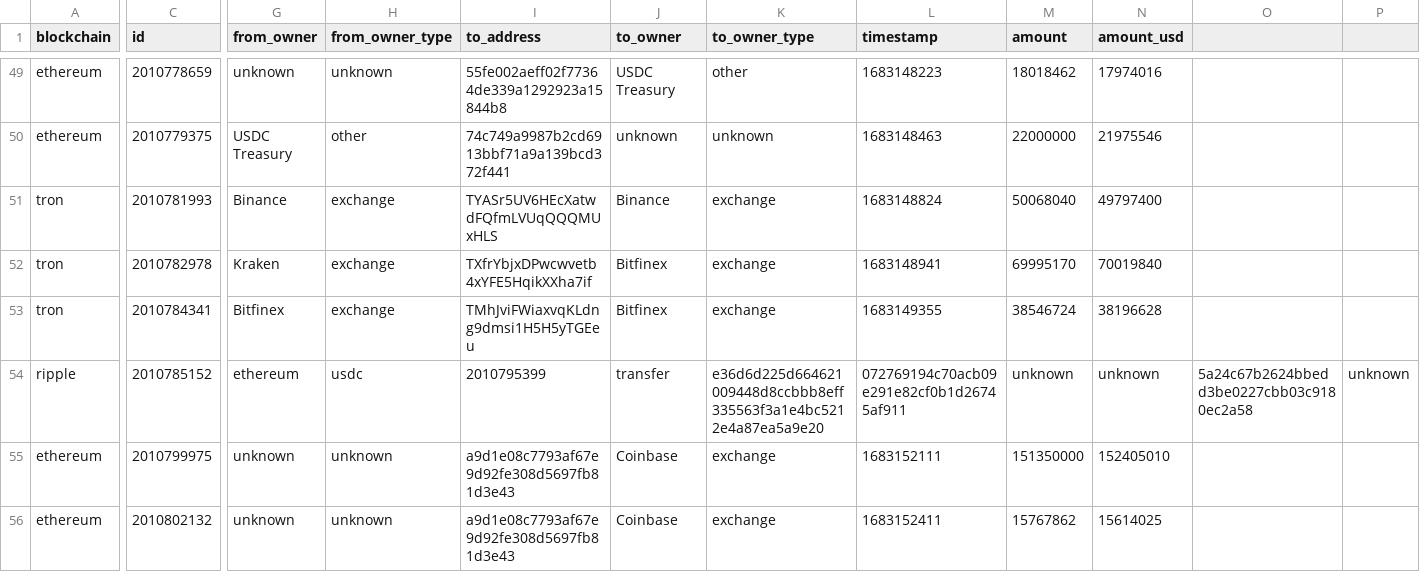
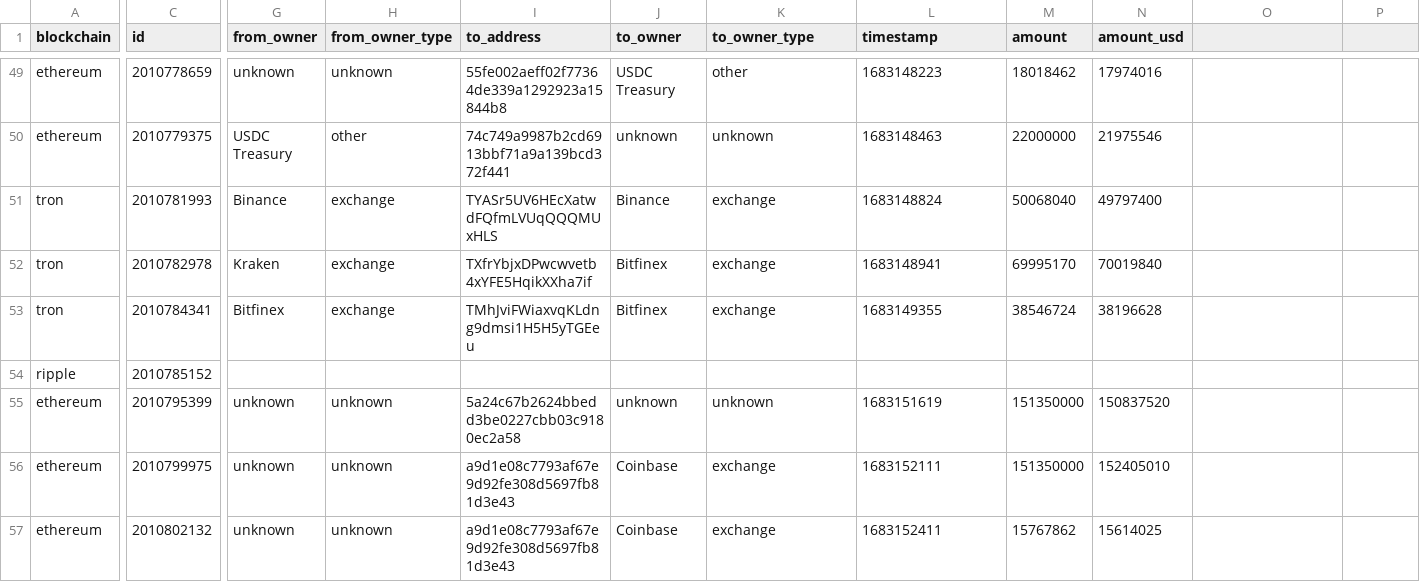
Before and after one commit to saqibkh/crypto_trading, a CSV file: logs/MasterList.csv, drawn as a sheet; only a part is shown, gaps mark what is left out; rows hold the shown columns only; the diff covers the shown part only; the diff names each change by its address in the sheet, - before the commit and + after, or states it on an @@ line.

Commit message:
Update MasterList.csv

```diff
--- a/logs/MasterList.csv
+++ b/logs/MasterList.csv
-G54 (from_owner): ethereum
+G54 (from_owner): (empty)
-H54 (from_owner_type): usdc
+H54 (from_owner_type): (empty)
-I54 (to_address): 2010795399
+I54 (to_address): (empty)
-J54 (to_owner): transfer
+J54 (to_owner): (empty)
-K54 (to_owner_type): e36d6d225d664621009448d8ccbbb8eff335563f3a1e4bc5212e4a87ea5a9e20
+K54 (to_owner_type): (empty)
-L54 (timestamp): 072769194c70acb09e291e82cf0b1d26745af911
+L54 (timestamp): (empty)
-M54 (amount): unknown
+M54 (amount): (empty)
-N54 (amount_usd): unknown
+N54 (amount_usd): (empty)
-O54: 5a24c67b2624bbedd3be0227cbb03c9180ec2a58
+O54: (empty)
-P54: unknown
+P54: (empty)
+row 55: ethereum | 2010795399 | unknown | unknown | 5a24c67b2624bbedd3be0227cbb03c9180ec2a58 | unknown | unknown | 1683151619 | 151350000 | 150837520
```
Also changed, not shown: 4 edited cells elsewhere in this file.
